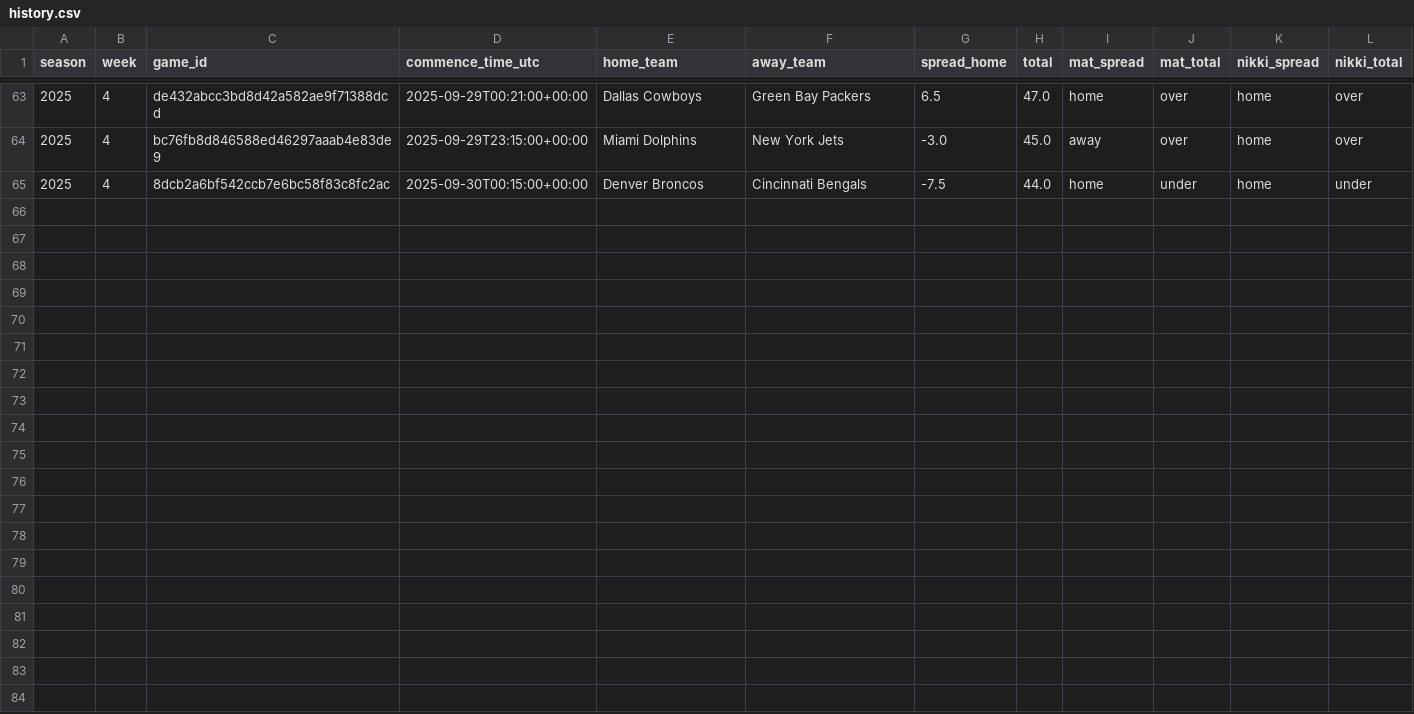
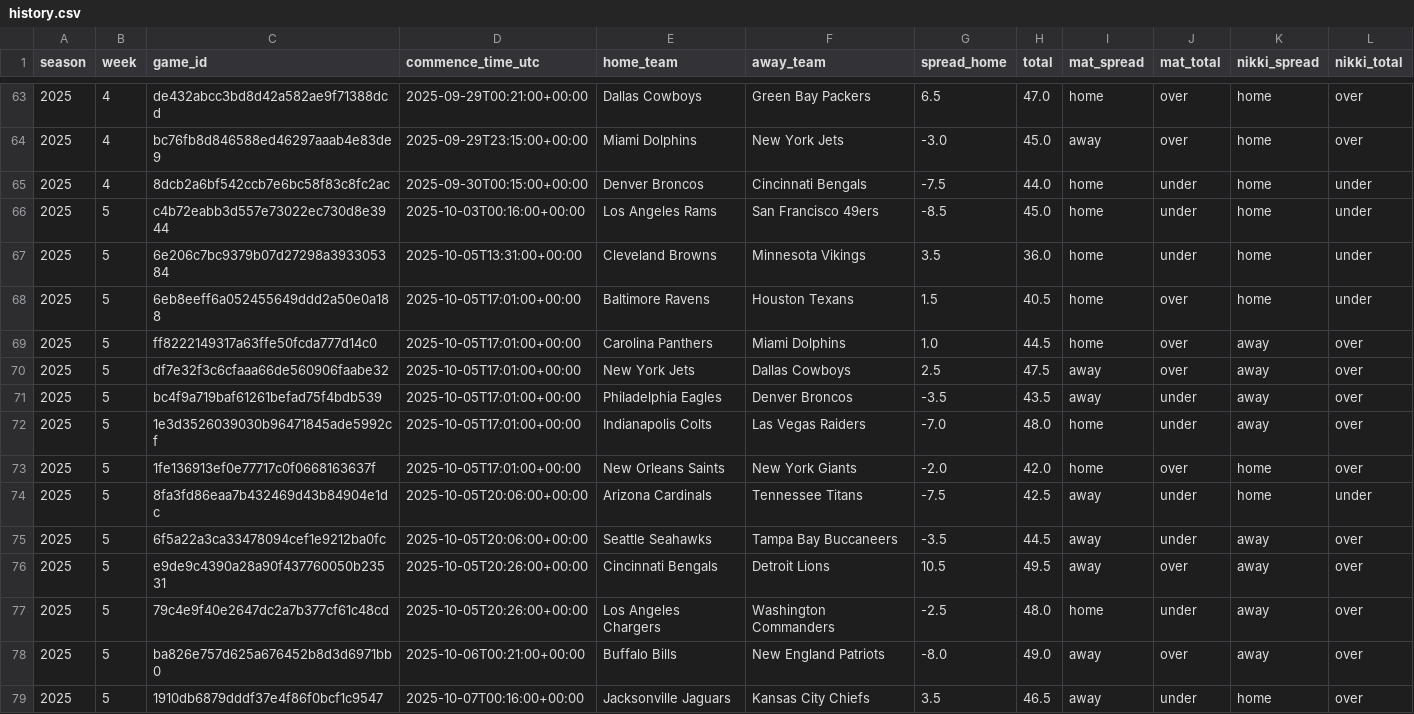
Before and after one commit to Clownworldenjoyer76/nikki_and_mat_bets, a CSV file: docs/data/picks/history.csv, drawn as a sheet; only a part is shown, gaps mark what is left out.

```diff
--- a/docs/data/picks/history.csv
+++ b/docs/data/picks/history.csv
@@ -65 +65,15 @@ season,week,game_id,commence_time_utc,home_team,away_team,spread_home,total,mat_
 2025,4,8dcb2a6bf542ccb7e6bc58f83c8fc2ac,2025-09-30T00:15:00+00:00,Denver Broncos,Cincinnati Bengals,-7.5,44.0,home,under,home,under
+2025,5,c4b72eabb3d557e73022ec730d8e3944,2025-10-03T00:16:00+00:00,Los Angeles Rams,San Francisco 49ers,-8.5,45.0,home,under,home,under
+2025,5,6e206c7bc9379b07d27298a393305384,2025-10-05T13:31:00+00:00,Cleveland Browns,Minnesota Vikings,3.5,36.0,home,under,home,under
+2025,5,6eb8eeff6a052455649ddd2a50e0a188,2025-10-05T17:01:00+00:00,Baltimore Ravens,Houston Texans,1.5,40.5,home,over,home,under
+2025,5,ff8222149317a63ffe50fcda777d14c0,2025-10-05T17:01:00+00:00,Carolina Panthers,Miami Dolphins,1.0,44.5,home,over,away,over
+2025,5,df7e32f3c6cfaaa66de560906faabe32,2025-10-05T17:01:00+00:00,New York Jets,Dallas Cowboys,2.5,47.5,away,over,away,over
+2025,5,bc4f9a719baf61261befad75f4bdb539,2025-10-05T17:01:00+00:00,Philadelphia Eagles,Denver Broncos,-3.5,43.5,away,under,away,over
+2025,5,1e3d3526039030b96471845ade5992cf,2025-10-05T17:01:00+00:00,Indianapolis Colts,Las Vegas Raiders,-7.0,48.0,home,under,away,over
+2025,5,1fe136913ef0e77717c0f0668163637f,2025-10-05T17:01:00+00:00,New Orleans Saints,New York Giants,-2.0,42.0,home,over,home,over
+2025,5,8fa3fd86eaa7b432469d43b84904e1dc,2025-10-05T20:06:00+00:00,Arizona Cardinals,Tennessee Titans,-7.5,42.5,away,under,home,under
+2025,5,6f5a22a3ca33478094cef1e9212ba0fc,2025-10-05T20:06:00+00:00,Seattle Seahawks,Tampa Bay Buccaneers,-3.5,44.5,away,under,away,over
+2025,5,e9de9c4390a28a90f437760050b23531,2025-10-05T20:26:00+00:00,Cincinnati Bengals,Detroit Lions,10.5,49.5,away,over,away,over
+2025,5,79c4e9f40e2647dc2a7b377cf61c48cd,2025-10-05T20:26:00+00:00,Los Angeles Chargers,Washington Commanders,-2.5,48.0,home,under,away,over
+2025,5,ba826e757d625a676452b8d3d6971bb0,2025-10-06T00:21:00+00:00,Buffalo Bills,New England Patriots,-8.0,49.0,away,over,away,over
+2025,5,1910db6879dddf37e4f86f0bcf1c9547,2025-10-07T00:16:00+00:00,Jacksonville Jaguars,Kansas City Chiefs,3.5,46.5,away,under,home,over
```
Also changed, not shown: 1 other file.
